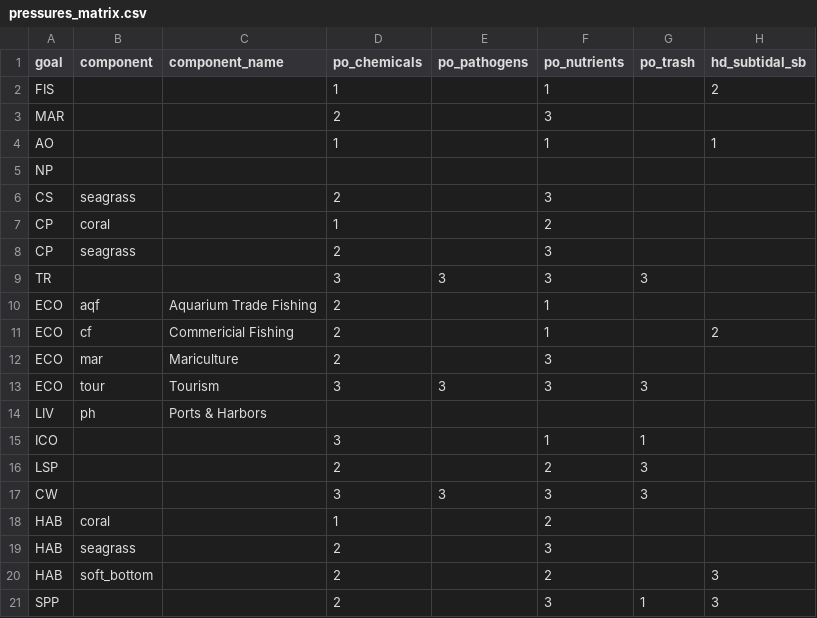
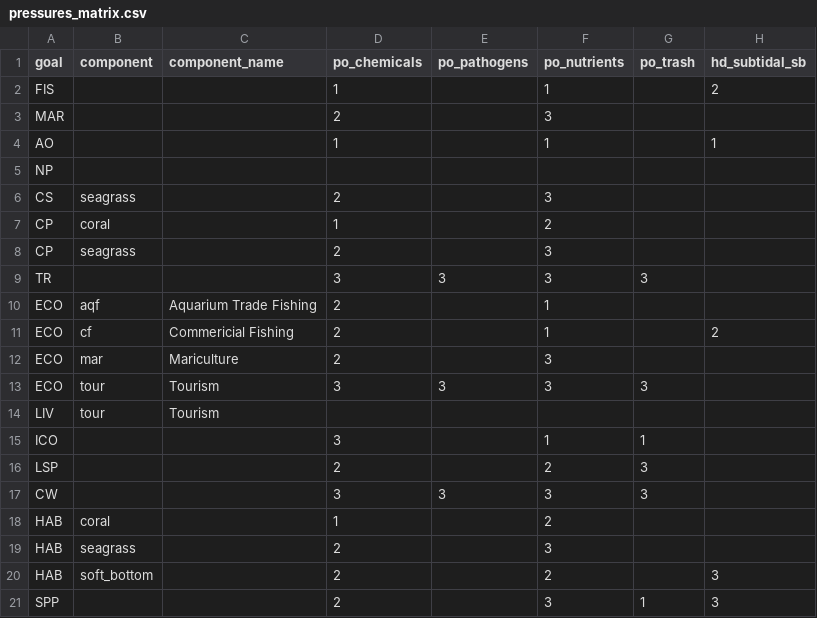
Before and after one commit to OHI-Science/ohi-israel, a CSV file: med2014/conf/pressures_matrix.csv, drawn as a sheet; only a part is shown; the diff names each change by its address in the sheet, - before the commit and + after, or states it on an @@ line.

Commit message:
Update pressures_matrix.csv

```diff
--- a/med2014/conf/pressures_matrix.csv
+++ b/med2014/conf/pressures_matrix.csv
-B14 (component): ph
+B14 (component): tour
-C14 (component_name): Ports & Harbors
+C14 (component_name): Tourism
```
